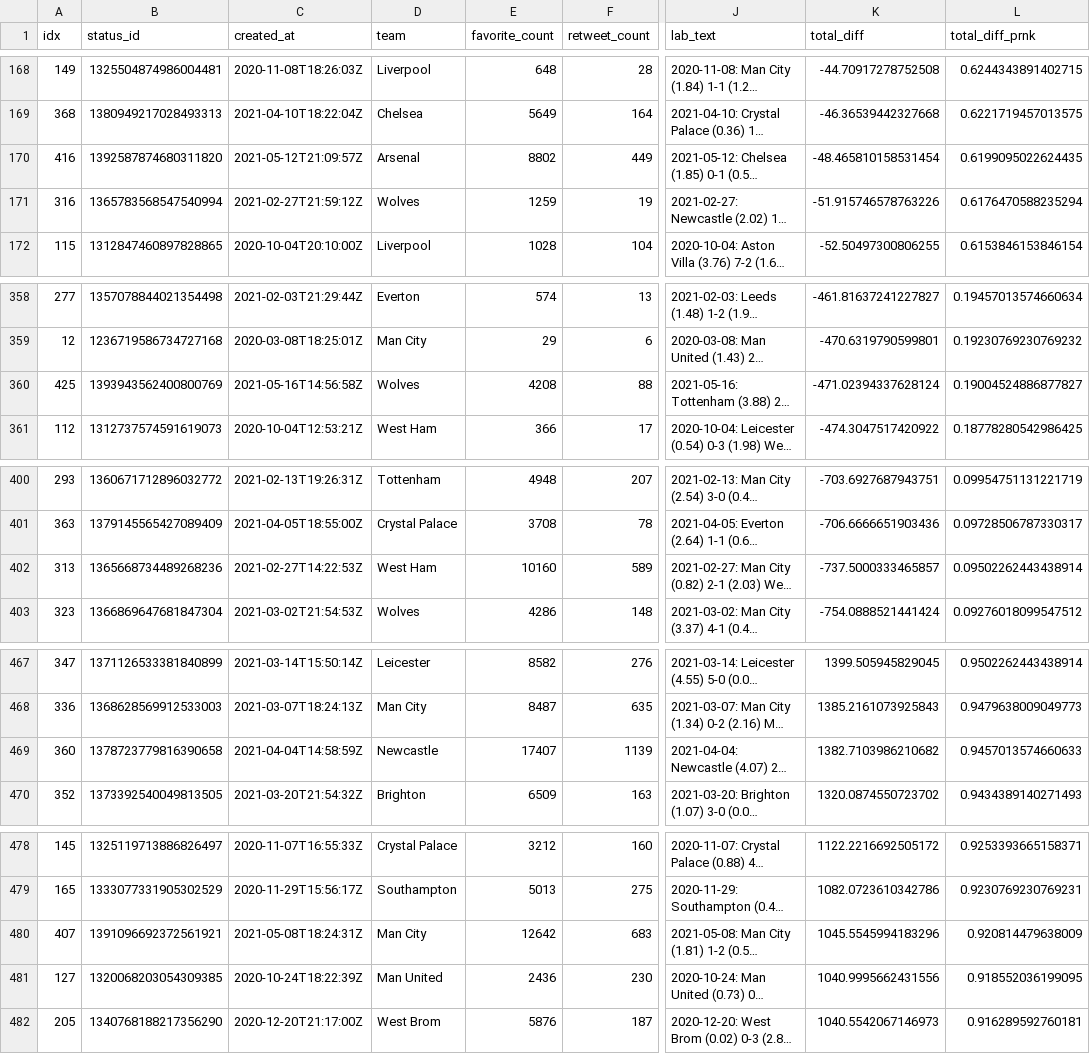
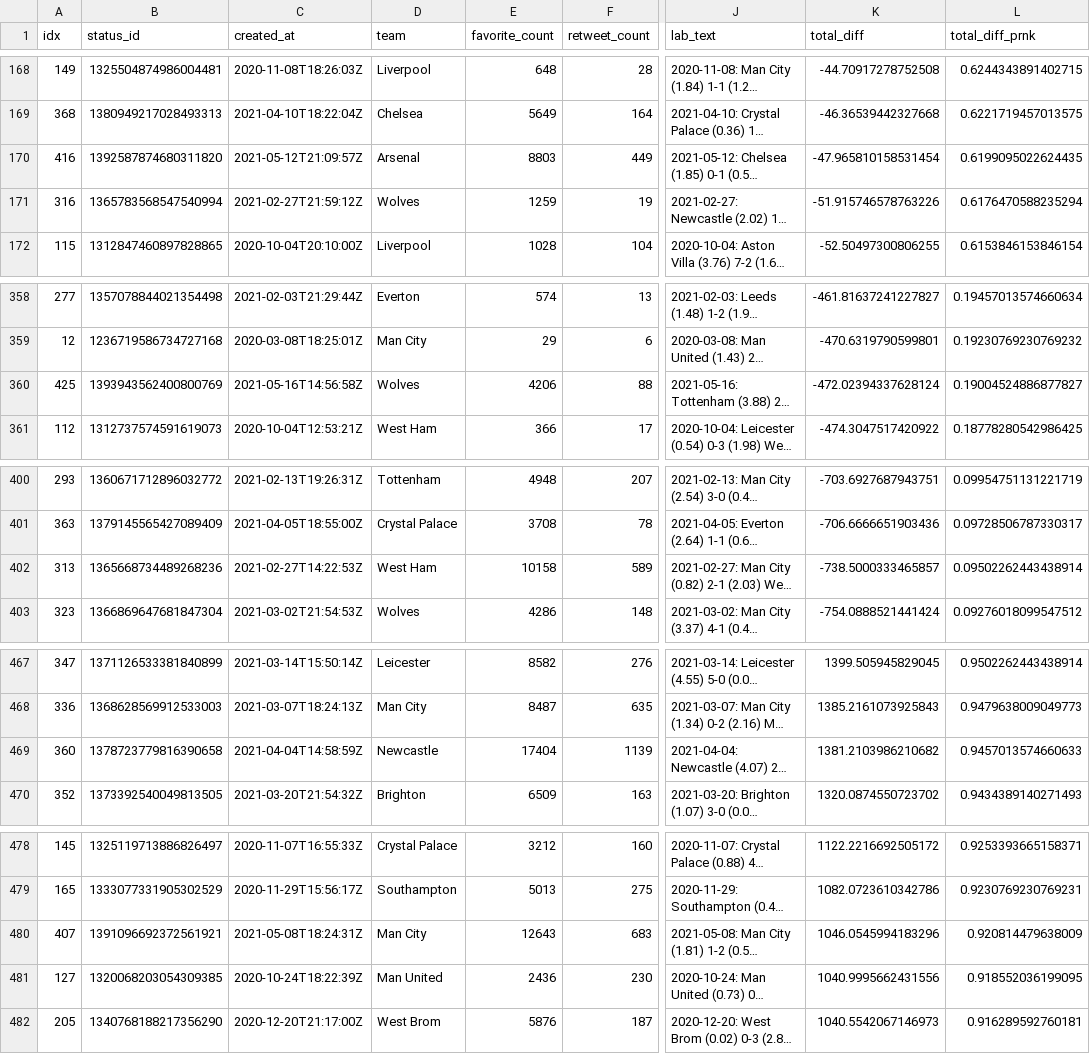
Before and after one commit to tonyelhabr/xengagement, a CSV file: inst/extdata/preds_by_team.csv, drawn as a sheet; only a part is shown, gaps mark what is left out; long unchanged cells end in …; the diff covers the shown part only; the diff names each change by its address in the sheet, - before the commit and + after, or states it on an @@ line.

```diff
--- a/inst/extdata/preds_by_team.csv
+++ b/inst/extdata/preds_by_team.csv
-E170 (favorite_count): 8802
+E170 (favorite_count): 8803
-K170 (total_diff): -48.465810158531454
+K170 (total_diff): -47.965810158531454
-E360 (favorite_count): 4208
+E360 (favorite_count): 4206
-K360 (total_diff): -471.02394337628124
+K360 (total_diff): -472.02394337628124
-E402 (favorite_count): 10160
+E402 (favorite_count): 10158
-K402 (total_diff): -737.5000333465857
+K402 (total_diff): -738.5000333465857
-E469 (favorite_count): 17407
+E469 (favorite_count): 17404
-K469 (total_diff): 1382.7103986210682
+K469 (total_diff): 1381.2103986210682
-E480 (favorite_count): 12642
+E480 (favorite_count): 12643
-K480 (total_diff): 1045.5545994183296
+K480 (total_diff): 1046.0545994183296
```
Also changed, not shown: 22 edited cells elsewhere in this file, inst/extdata/preds.csv, 5 other files.
